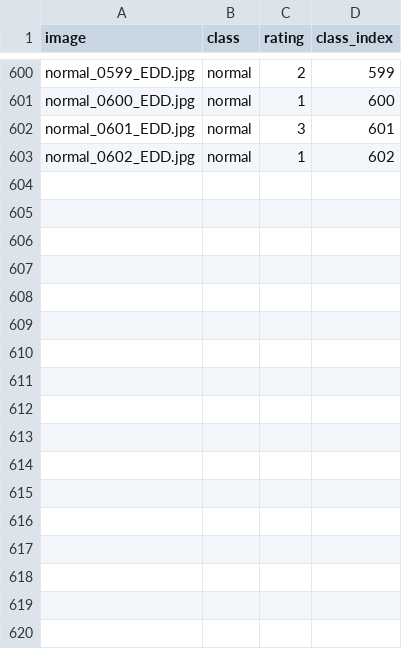
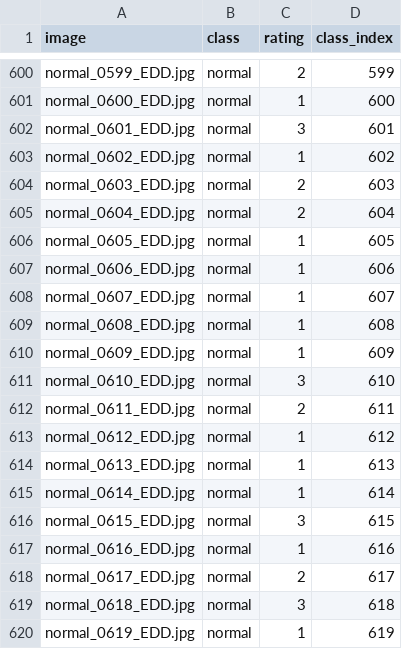
Before and after one commit to aharris64/IIB-Project, a CSV file: optic_disc_detection/rating/ratings.csv, drawn as a sheet; only a part is shown, gaps mark what is left out; the diff names each change by its address in the sheet, - before the commit and + after, or states it on an @@ line.

```diff
--- a/optic_disc_detection/rating/ratings.csv
+++ b/optic_disc_detection/rating/ratings.csv
+row 604: normal_0603_EDD.jpg | normal | 2 | 603
+row 605: normal_0604_EDD.jpg | normal | 2 | 604
+row 606: normal_0605_EDD.jpg | normal | 1 | 605
+row 607: normal_0606_EDD.jpg | normal | 1 | 606
+row 608: normal_0607_EDD.jpg | normal | 1 | 607
+row 609: normal_0608_EDD.jpg | normal | 1 | 608
+row 610: normal_0609_EDD.jpg | normal | 1 | 609
+row 611: normal_0610_EDD.jpg | normal | 3 | 610
+row 612: normal_0611_EDD.jpg | normal | 2 | 611
+row 613: normal_0612_EDD.jpg | normal | 1 | 612
+row 614: normal_0613_EDD.jpg | normal | 1 | 613
+row 615: normal_0614_EDD.jpg | normal | 1 | 614
+row 616: normal_0615_EDD.jpg | normal | 3 | 615
+row 617: normal_0616_EDD.jpg | normal | 1 | 616
+row 618: normal_0617_EDD.jpg | normal | 2 | 617
+row 619: normal_0618_EDD.jpg | normal | 3 | 618
+row 620: normal_0619_EDD.jpg | normal | 1 | 619
```
Also changed, not shown: 8 other files.
